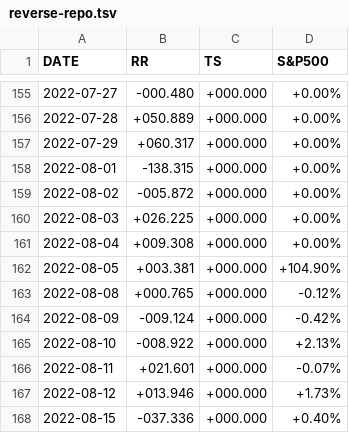
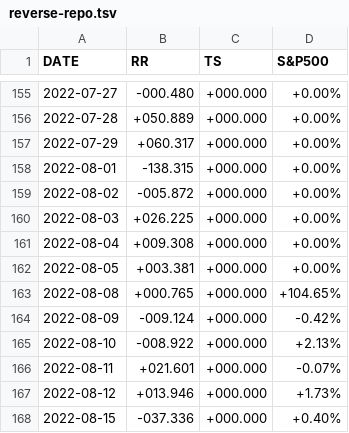
Before and after one commit to stockaitkenwaterman/reverse-repo, a TSV file: reverse-repo.tsv, drawn as a sheet; only a part is shown, gaps mark what is left out.

Commit message:
no comment is good comment

```diff
--- a/reverse-repo.tsv
+++ b/reverse-repo.tsv
@@ -161,4 +161,4 @@ DATE	RR	TS	S&P500
 2022-08-04	+009.308	+000.000	+0.00%
-2022-08-05	+003.381	+000.000	+104.90%
-2022-08-08	+000.765	+000.000	-0.12%
+2022-08-05	+003.381	+000.000	+0.00%
+2022-08-08	+000.765	+000.000	+104.65%
 2022-08-09	-009.124	+000.000	-0.42%
```
